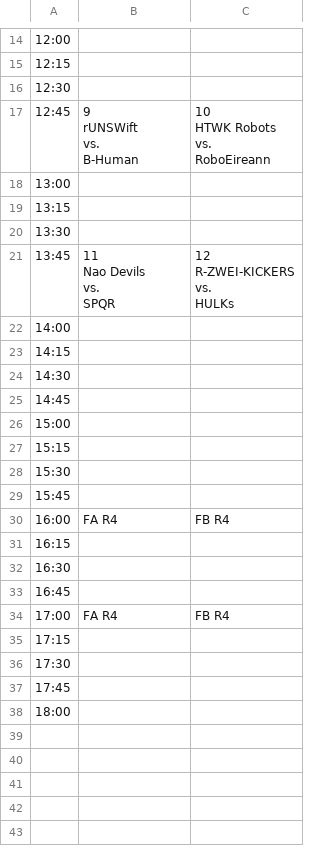
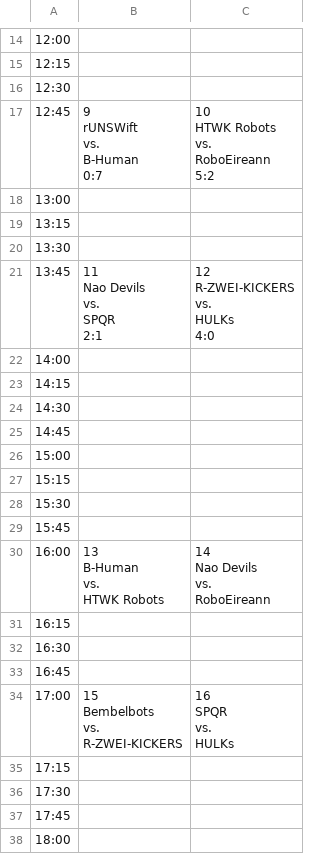
Before and after one commit to gore-event/gore-event.github.io, a CSV file: timetable.csv, drawn as a sheet; only a part is shown, gaps mark what is left out; ↵ is a line break in a cell; the diff names each change by its address in the sheet, - before the commit and + after, or states it on an @@ line.

Commit message:
deploy: 31e034d05efaece59d0218c380070ce71da2d741

```diff
--- a/timetable.csv
+++ b/timetable.csv
-B17: 9 ↵ rUNSWift ↵ vs. ↵ B-Human
+B17: 9 ↵ rUNSWift ↵ vs. ↵ B-Human ↵ 0:7
-C17: 10 ↵ HTWK Robots ↵ vs. ↵ RoboEireann
+C17: 10 ↵ HTWK Robots ↵ vs. ↵ RoboEireann ↵ 5:2
-B21: 11 ↵ Nao Devils ↵ vs. ↵ SPQR
+B21: 11 ↵ Nao Devils ↵ vs. ↵ SPQR ↵ 2:1
-C21: 12 ↵ R-ZWEI-KICKERS ↵ vs. ↵ HULKs
+C21: 12 ↵ R-ZWEI-KICKERS ↵ vs. ↵ HULKs ↵ 4:0
-B30: FA R4
+B30: 13 ↵ B-Human ↵ vs. ↵ HTWK Robots
-C30: FB R4
+C30: 14 ↵ Nao Devils ↵ vs. ↵ RoboEireann
-B34: FA R4
+B34: 15 ↵ Bembelbots ↵ vs. ↵ R-ZWEI-KICKERS
-C34: FB R4
+C34: 16 ↵ SPQR ↵ vs. ↵ HULKs
```
